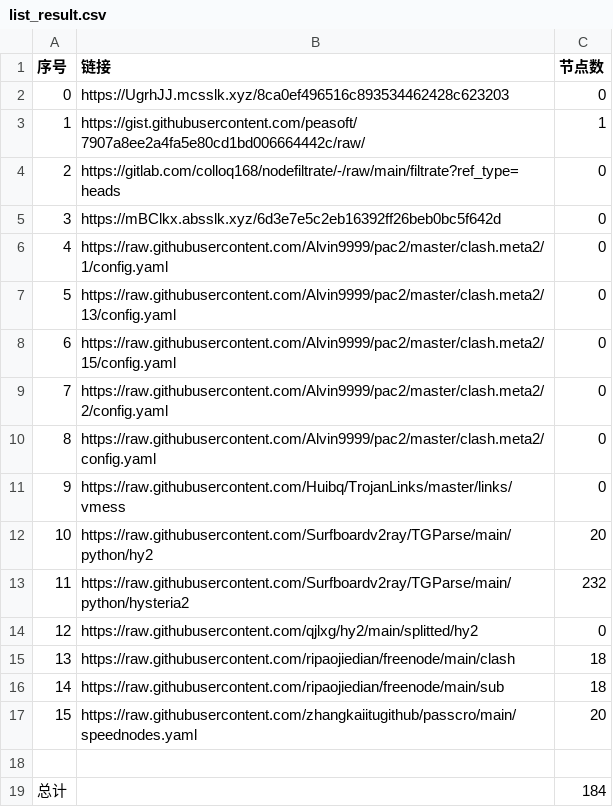
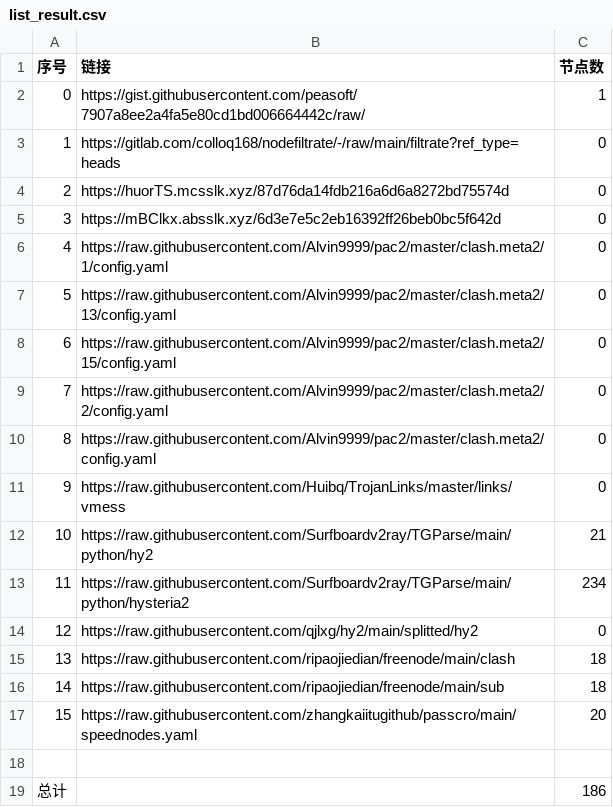
Before and after one commit to a56296909/NoMoreWalls, a CSV file: list_result.csv, drawn as a sheet.

```diff
--- a/list_result.csv
+++ b/list_result.csv
@@ -1,5 +1,5 @@
 序号,链接,节点数
-0,https://UgrhJJ.mcsslk.xyz/8ca0ef496516c893534462428c623203,0
-1,https://gist.githubusercontent.com/peasoft/7907a8ee2a4fa5e80cd1bd006664442c/raw/,1
-2,https://gitlab.com/colloq168/nodefiltrate/-/raw/main/filtrate?ref_type=heads,0
+0,https://gist.githubusercontent.com/peasoft/7907a8ee2a4fa5e80cd1bd006664442c/raw/,1
+1,https://gitlab.com/colloq168/nodefiltrate/-/raw/main/filtrate?ref_type=heads,0
+2,https://huorTS.mcsslk.xyz/87d76da14fdb216a6d6a8272bd75574d,0
 3,https://mBClkx.absslk.xyz/6d3e7e5c2eb16392ff26beb0bc5f642d,0
@@ -11,4 +11,4 @@
 9,https://raw.githubusercontent.com/Huibq/TrojanLinks/master/links/vmess,0
-10,https://raw.githubusercontent.com/Surfboardv2ray/TGParse/main/python/hy2,20
-11,https://raw.githubusercontent.com/Surfboardv2ray/TGParse/main/python/hysteria2,232
+10,https://raw.githubusercontent.com/Surfboardv2ray/TGParse/main/python/hy2,21
+11,https://raw.githubusercontent.com/Surfboardv2ray/TGParse/main/python/hysteria2,234
 12,https://raw.githubusercontent.com/qjlxg/hy2/main/splitted/hy2,0
@@ -18,2 +18,2 @@
 
-总计,,184
+总计,,186
```
Also changed, not shown: 6 other files.
